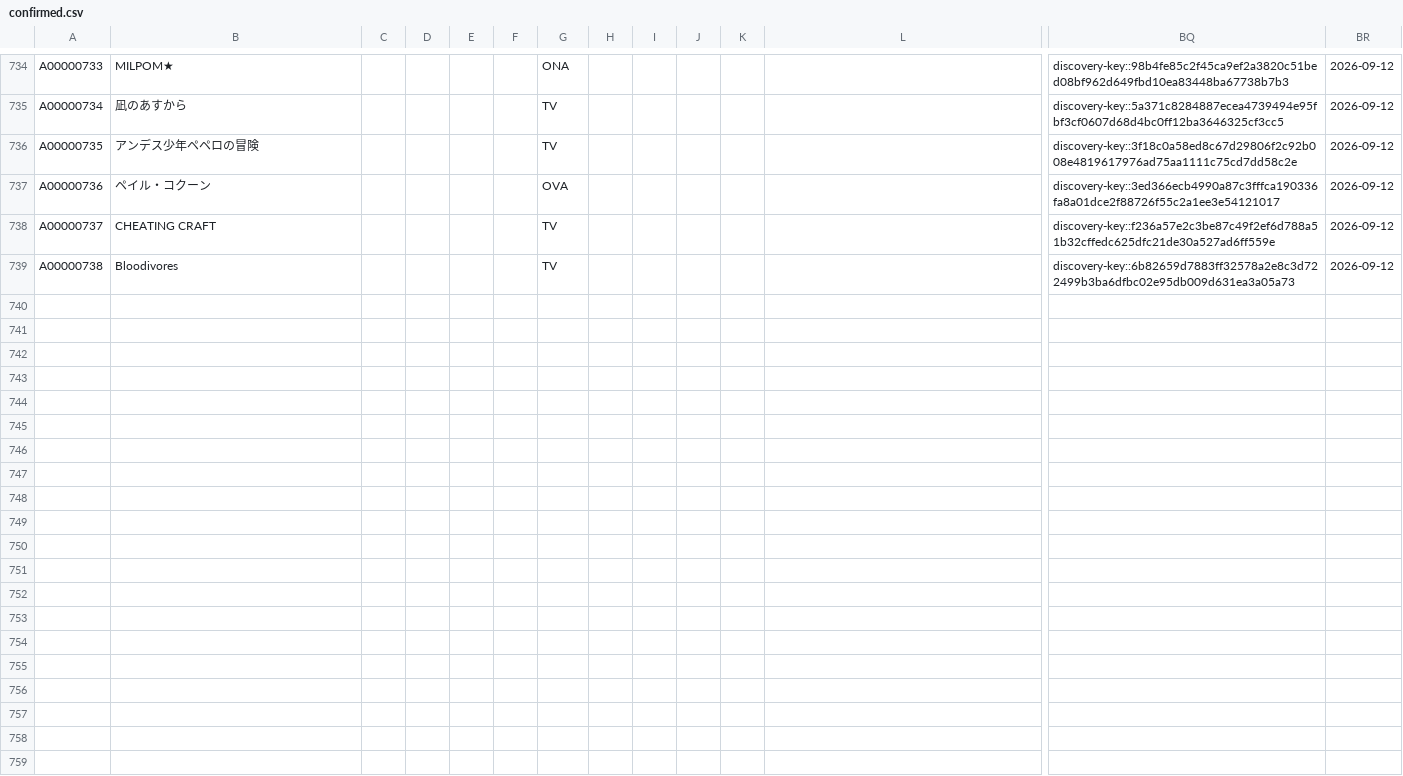
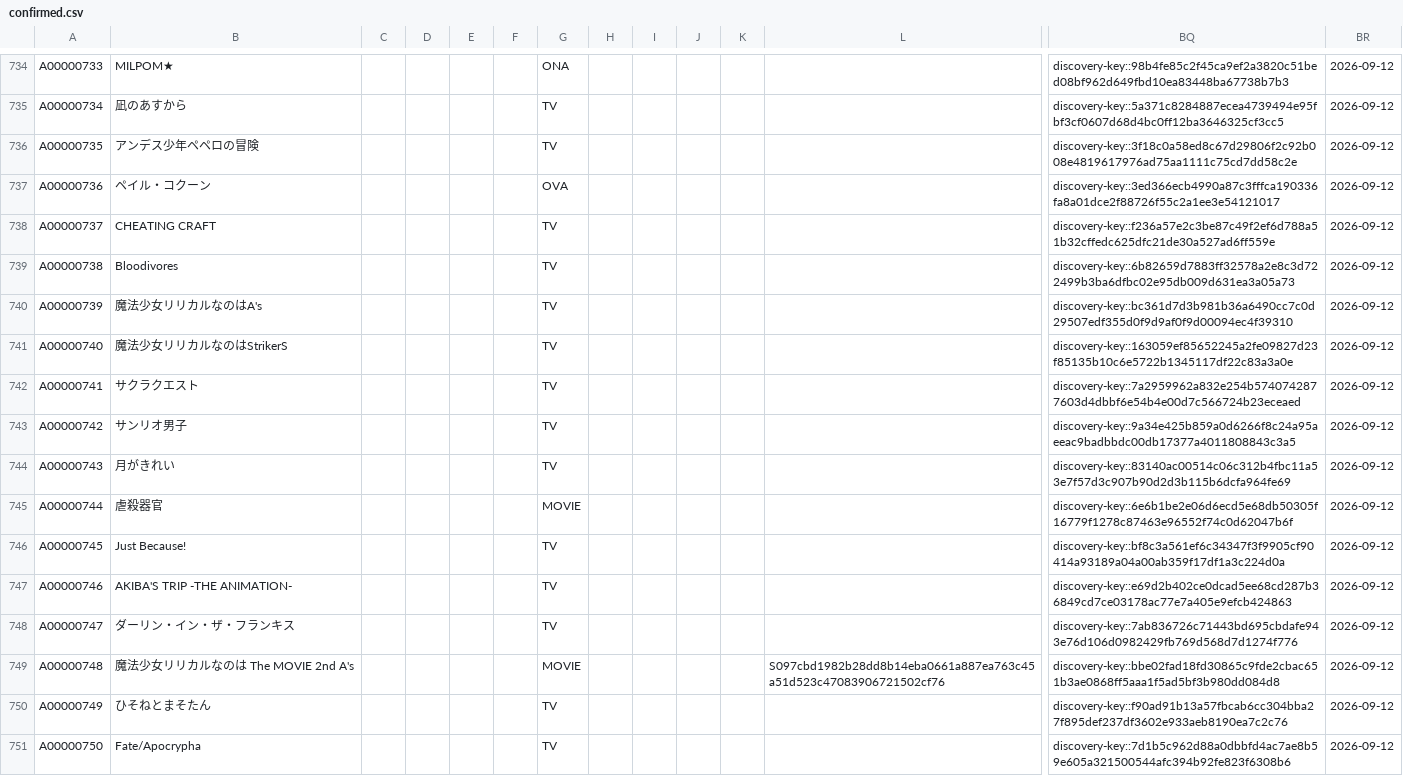
Before and after one commit to arunhistory/-anime-memory, a CSV file: confirmed/confirmed.csv, drawn as a sheet; only a part is shown, gaps mark what is left out; rows hold the shown columns only; the diff names each change by its address in the sheet, - before the commit and + after, or states it on an @@ line.

```diff
--- a/confirmed/confirmed.csv
+++ b/confirmed/confirmed.csv
+row 740: A00000739 | 魔法少女リリカルなのはA's |  |  |  |  | TV |  |  |  |  |  | discovery-key::bc361d7d3b981b36a6490cc7c0d29507edf355d0f9d9af0f9d00094ec4f39310 | 2026-09-12
+row 741: A00000740 | 魔法少女リリカルなのはStrikerS |  |  |  |  | TV |  |  |  |  |  | discovery-key::163059ef85652245a2fe09827d23f85135b10c6e5722b1345117df22c83a3a0e | 2026-09-12
+row 742: A00000741 | サクラクエスト |  |  |  |  | TV |  |  |  |  |  | discovery-key::7a2959962a832e254b5740742877603d4dbbf6e54b4e00d7c566724b23eceaed | 2026-09-12
+row 743: A00000742 | サンリオ男子 |  |  |  |  | TV |  |  |  |  |  | discovery-key::9a34e425b859a0d6266f8c24a95aeeac9badbbdc00db17377a4011808843c3a5 | 2026-09-12
+row 744: A00000743 | 月がきれい |  |  |  |  | TV |  |  |  |  |  | discovery-key::83140ac00514c06c312b4fbc11a53e7f57d3c907b90d2d3b115b6dcfa964fe69 | 2026-09-12
+row 745: A00000744 | 虐殺器官 |  |  |  |  | MOVIE |  |  |  |  |  | discovery-key::6e6b1be2e06d6ecd5e68db50305f16779f1278c87463e96552f74c0d62047b6f | 2026-09-12
+row 746: A00000745 | Just Because! |  |  |  |  | TV |  |  |  |  |  | discovery-key::bf8c3a561ef6c34347f3f9905cf90414a93189a04a00ab359f17df1a3c224d0a | 2026-09-12
+row 747: A00000746 | AKIBA'S TRIP -THE ANIMATION- |  |  |  |  | TV |  |  |  |  |  | discovery-key::e69d2b402ce0dcad5ee68cd287b36849cd7ce03178ac77e7a405e9efcb424863 | 2026-09-12
+row 748: A00000747 | ダーリン・イン・ザ・フランキス |  |  |  |  | TV |  |  |  |  |  | discovery-key::7ab836726c71443bd695cbdafe943e76d106d0982429fb769d568d7d1274f776 | 2026-09-12
+row 749: A00000748 | 魔法少女リリカルなのは The MOVIE 2nd A's |  |  |  |  | MOVIE |  |  |  |  | S097cbd1982b28dd8b14eba0661a887ea763c45a51d523c47083906721502cf76 | discovery-key::bbe02fad18fd30865c9fde2cbac651b3ae0868ff5aaa1f5ad5bf3b980dd084d8 | 2026-09-12
+row 750: A00000749 | ひそねとまそたん |  |  |  |  | TV |  |  |  |  |  | discovery-key::f90ad91b13a57fbcab6cc304bba27f895def237df3602e933aeb8190ea7c2c76 | 2026-09-12
+row 751: A00000750 | Fate/Apocrypha |  |  |  |  | TV |  |  |  |  |  | discovery-key::7d1b5c962d88a0dbbfd4ac7ae8b59e605a321500544afc394b92fe823f6308b6 | 2026-09-12
```
Also changed, not shown: 16 other files.
